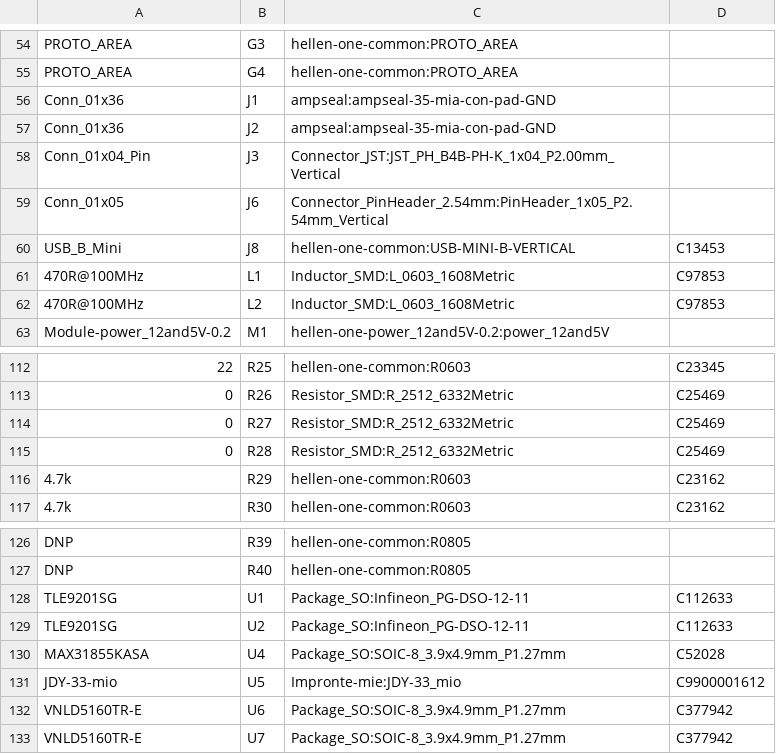
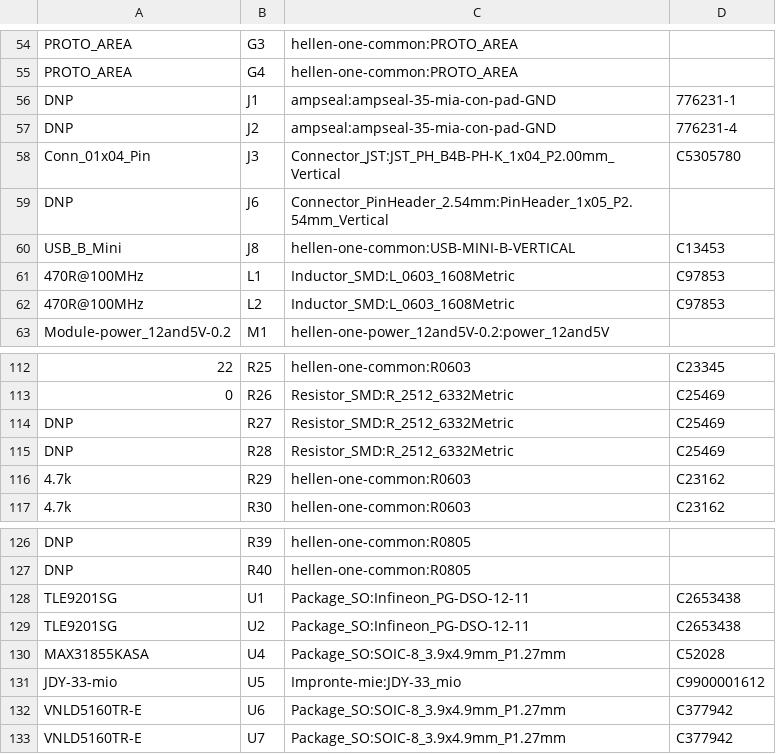
Before and after one commit to MauroSignoroni/hellen-example-non-cancellare, a CSV file: gerber/MST01.csv, drawn as a sheet; only a part is shown, gaps mark what is left out; the diff covers the shown part only.

```diff
--- a/gerber/MST01.csv
+++ b/gerber/MST01.csv
@@ -55,6 +55,6 @@
 "PROTO_AREA","G4","hellen-one-common:PROTO_AREA",""
-"Conn_01x36","J1","ampseal:ampseal-35-mia-con-pad-GND",""
-"Conn_01x36","J2","ampseal:ampseal-35-mia-con-pad-GND",""
-"Conn_01x04_Pin","J3","Connector_JST:JST_PH_B4B-PH-K_1x04_P2.00mm_Vertical",""
-"Conn_01x05","J6","Connector_PinHeader_2.54mm:PinHeader_1x05_P2.54mm_Vertical",""
+"DNP","J1","ampseal:ampseal-35-mia-con-pad-GND","776231-1"
+"DNP","J2","ampseal:ampseal-35-mia-con-pad-GND","776231-4"
+"Conn_01x04_Pin","J3","Connector_JST:JST_PH_B4B-PH-K_1x04_P2.00mm_Vertical","C5305780"
+"DNP","J6","Connector_PinHeader_2.54mm:PinHeader_1x05_P2.54mm_Vertical",""
 "USB_B_Mini","J8","hellen-one-common:USB-MINI-B-VERTICAL","C13453"
@@ -113,4 +113,4 @@
 "0","R26","Resistor_SMD:R_2512_6332Metric","C25469"
-"0","R27","Resistor_SMD:R_2512_6332Metric","C25469"
-"0","R28","Resistor_SMD:R_2512_6332Metric","C25469"
+"DNP","R27","Resistor_SMD:R_2512_6332Metric","C25469"
+"DNP","R28","Resistor_SMD:R_2512_6332Metric","C25469"
 "4.7k","R29","hellen-one-common:R0603","C23162"
@@ -127,4 +127,4 @@
 "DNP","R40","hellen-one-common:R0805",""
-"TLE9201SG","U1","Package_SO:Infineon_PG-DSO-12-11","C112633"
-"TLE9201SG","U2","Package_SO:Infineon_PG-DSO-12-11","C112633"
+"TLE9201SG","U1","Package_SO:Infineon_PG-DSO-12-11","C2653438"
+"TLE9201SG","U2","Package_SO:Infineon_PG-DSO-12-11","C2653438"
 "MAX31855KASA","U4","Package_SO:SOIC-8_3.9x4.9mm_P1.27mm","C52028"
```
Also changed, not shown: 27 edited cells elsewhere in this file, gerber/MST01-all-pos.csv, 16 other files.
